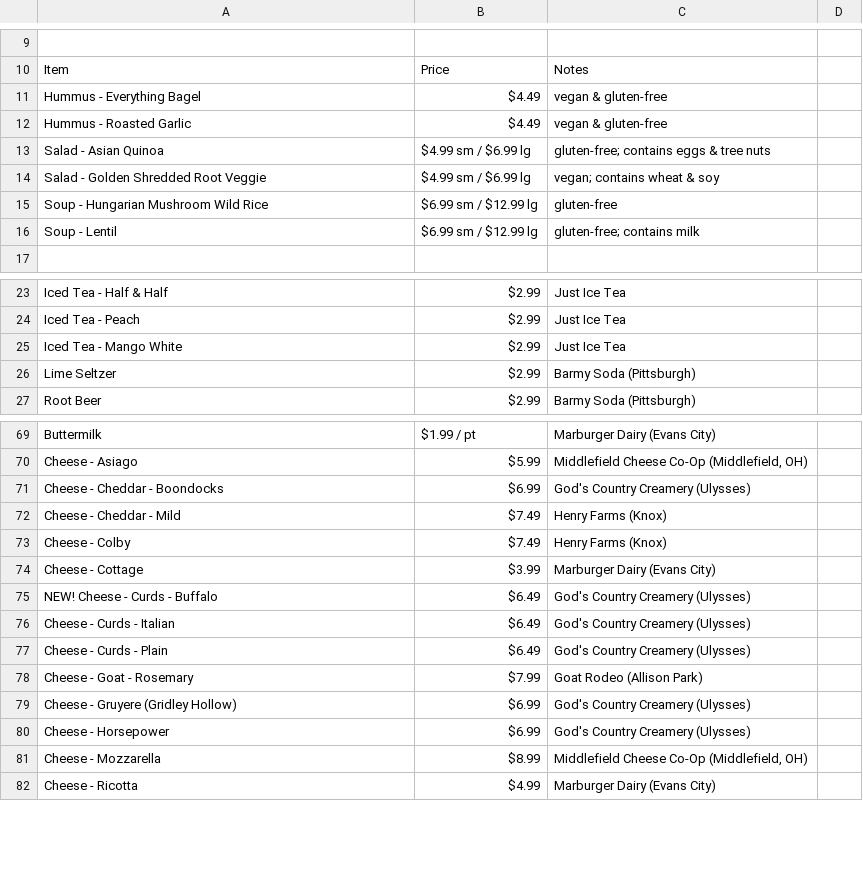
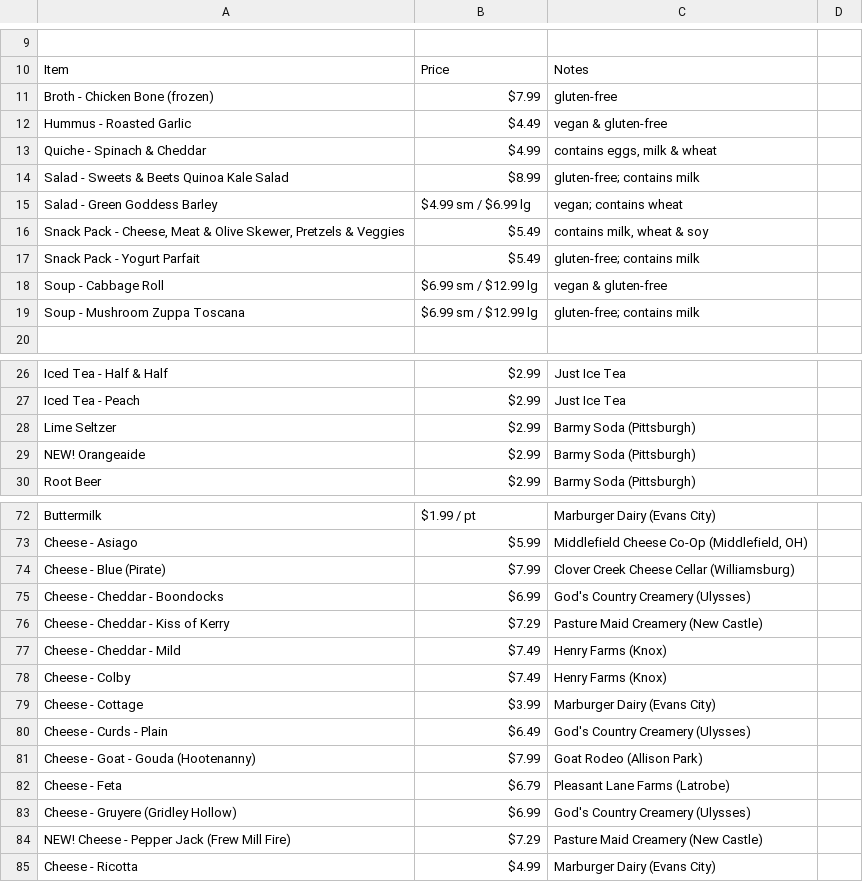
Before and after one commit to cmaustQA/core-goods, a CSV file: Core Goods Product List - Sheet1.csv, drawn as a sheet; only a part is shown, gaps mark what is left out; removed rows and columns are numbered as before the commit, all else as after; the diff covers the shown part only; the diff names each change by its address in the sheet, - before the commit and + after, or states it on an @@ line.

```diff
--- a/Core Goods Product List - Sheet1.csv
+++ b/Core Goods Product List - Sheet1.csv
-row 11: Hummus - Everything Bagel | $4.49 | vegan & gluten-free
+row 11: Broth - Chicken Bone (frozen) | $7.99 | gluten-free
-row 13: Salad - Asian Quinoa | $4.99 sm / $6.99 lg | gluten-free; contains eggs & tree nuts
+row 13: Quiche - Spinach & Cheddar | $4.99 | contains eggs, milk & wheat
+row 14: Salad - Sweets & Beets Quinoa Kale Salad | $8.99 | gluten-free; contains milk
-A15: Salad - Golden Shredded Root Veggie
+A15: Salad - Green Goddess Barley
-C15: vegan; contains wheat & soy
+C15: vegan; contains wheat
+row 16: Snack Pack - Cheese, Meat & Olive Skewer, Pretzels & Veggies | $5.49 | contains milk, wheat & soy
+row 17: Snack Pack - Yogurt Parfait | $5.49 | gluten-free; contains milk
-A18: Soup - Hungarian Mushroom Wild Rice
+A18: Soup - Cabbage Roll
-C18: gluten-free
+C18: vegan & gluten-free
-A19: Soup - Lentil
+A19: Soup - Mushroom Zuppa Toscana
-row 25: Iced Tea - Mango White | $2.99 | Just Ice Tea
+row 29: NEW! Orangeaide | $2.99 | Barmy Soda (Pittsburgh)
+row 74: Cheese - Blue (Pirate) | $7.99 | Clover Creek Cheese Cellar (Williamsburg)
+row 76: Cheese - Cheddar - Kiss of Kerry | $7.29 | Pasture Maid Creamery (New Castle)
-row 75: NEW! Cheese - Curds - Buffalo | $6.49 | God's Country Creamery (Ulysses)
-row 76: Cheese - Curds - Italian | $6.49 | God's Country Creamery (Ulysses)
-A81: Cheese - Goat - Rosemary
+A81: Cheese - Goat - Gouda (Hootenanny)
+row 82: Cheese - Feta | $6.79 | Pleasant Lane Farms (Latrobe)
-row 80: Cheese - Horsepower | $6.99 | God's Country Creamery (Ulysses)
-row 81: Cheese - Mozzarella | $8.99 | Middlefield Cheese Co-Op (Middlefield, OH)
+row 84: NEW! Cheese - Pepper Jack (Frew Mill Fire) | $7.29 | Pasture Maid Creamery (New Castle)
```
Also changed, not shown: 16 added rows, 18 removed rows and 26 edited cells elsewhere in this file, 3 other files.
